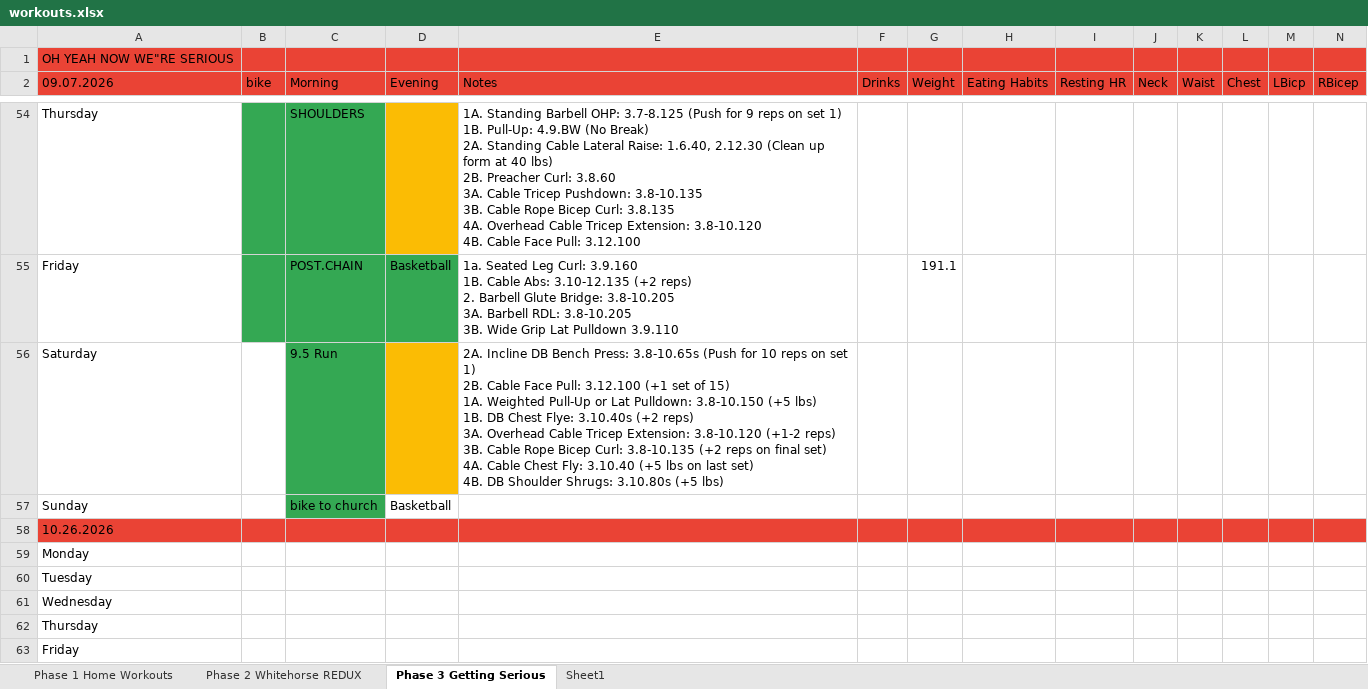
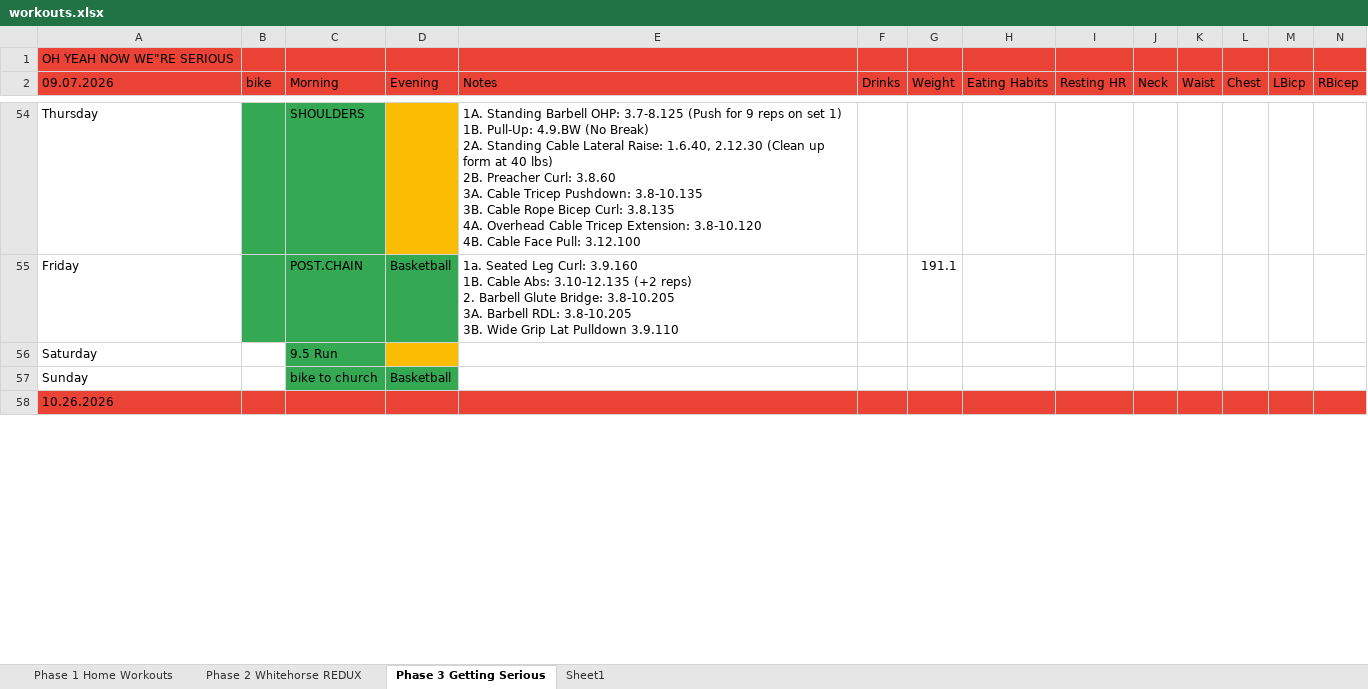
Before and after one commit to Oilgasms/yukon, an Excel workbook: data/workouts.xlsx, sheet Phase 3 Getting Serious, drawn as a sheet; only a part is shown, gaps mark what is left out; values as stored, in another font and other column widths than the file's, no borders; charts and pictures not drawn; removed rows and columns are numbered as before the commit, all else as after; rows hold the shown columns only; ↵ is a line break in a cell; the diff covers the shown part only; the diff names each change by its address in the sheet, - before the commit and + after, or states it on an @@ line.

```diff
--- a/data/workouts.xlsx (sheet Phase 3 Getting Serious)
+++ b/data/workouts.xlsx (sheet Phase 3 Getting Serious)
-E56 (Notes): 2A. Incline DB Bench Press: 3.8-10.65s (Push for 10 reps on set 1) ↵ 2B. Cable Face Pull: 3.12.100 (+1 set of 15) ↵ 1A. Weighted Pull-Up or Lat Pulldown: 3.8-10.150 (+5 lbs) ↵ 1B. DB Chest Flye: 3.10.40s (+2 reps) ↵ 3A. Overhead Cable Tricep Extension: 3.8-10.120 (+1-2 reps) ↵ 3B. Cable Rope Bicep Curl: 3.8-10.135 (+2 reps on final set) ↵ 4A. Cable Chest Fly: 3.10.40 (+5 lbs on last set) ↵ 4B. DB Shoulder Shrugs: 3.10.80s (+5 lbs)
+E56 (Notes): (empty)
-D57 fill: none
+D57 fill: #34A853
-row 59: Monday
-row 60: Tuesday
-row 61: Wednesday
-row 62: Thursday
-row 63: Friday
```
Also changed, not shown: 5 added rows and 2 edited cells elsewhere in this sheet, charts or pictures, data/bible.xlsx, data/books.xlsx, 2 other files.
